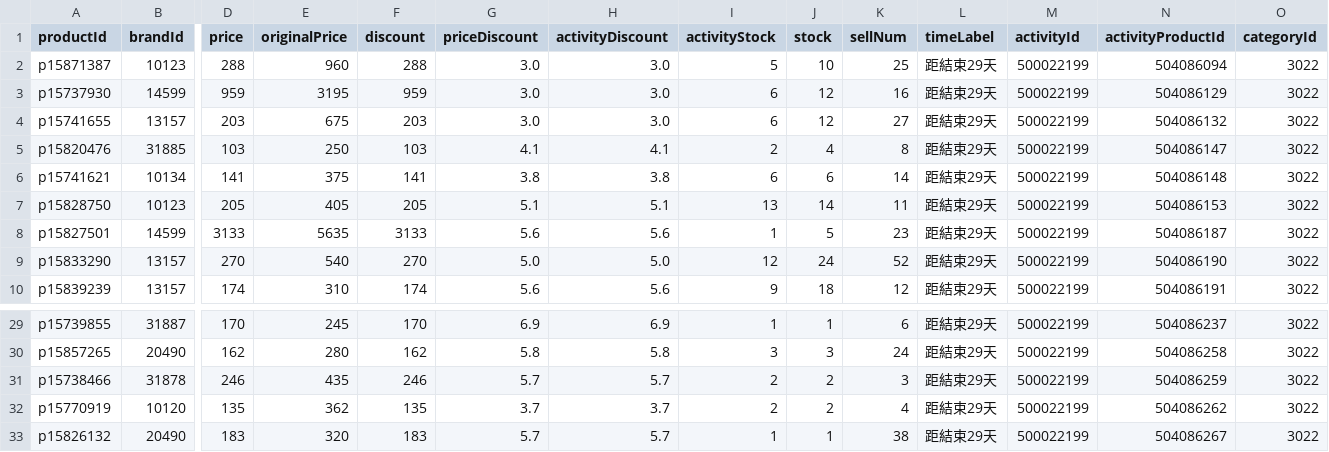
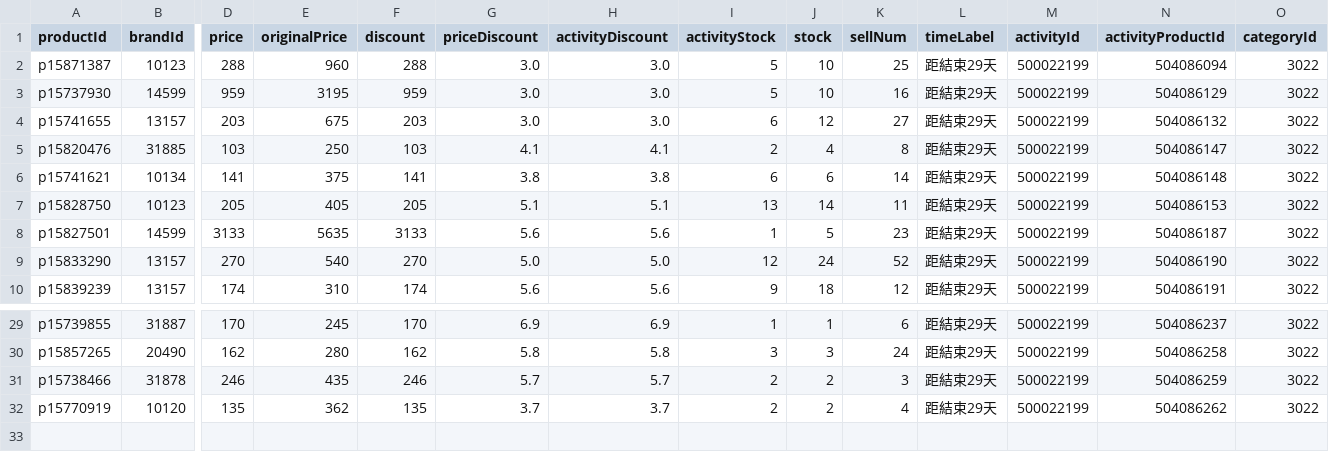
Before and after one commit to sophia-zhang-qwq/cdf-tracker, a CSV file: clearance/clearance_skincare.csv, drawn as a sheet; only a part is shown, gaps mark what is left out; rows hold the shown columns only; the diff names each change by its address in the sheet, - before the commit and + after, or states it on an @@ line.

```diff
--- a/clearance/clearance_skincare.csv
+++ b/clearance/clearance_skincare.csv
-I3 (activityStock): 6
+I3 (activityStock): 5
-J3 (stock): 12
+J3 (stock): 10
-row 33: p15826132 | 20490 | 183 | 320 | 183 | 5.7 | 5.7 | 1 | 1 | 38 | 距結束29天 | 500022199 | 504086267 | 3022
```
Also changed, not shown: 1 other file.
